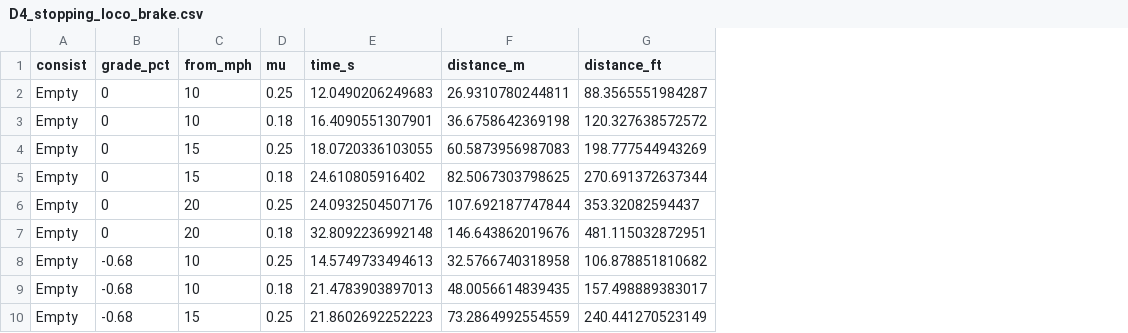
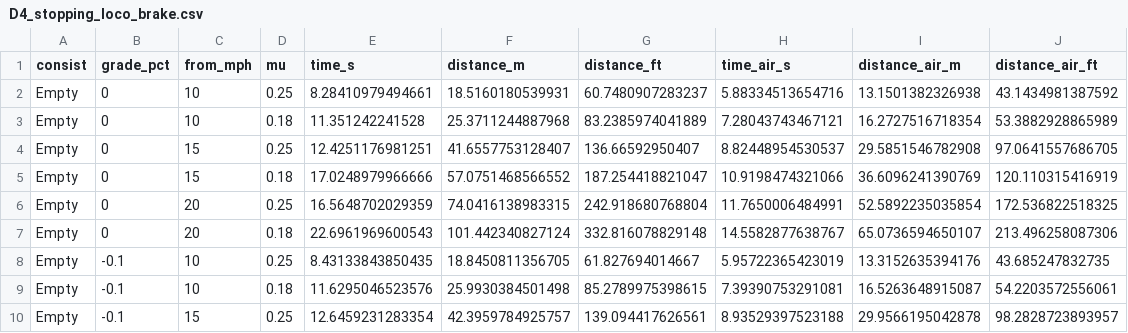
Before and after one commit to bill-voltify/proto_loco, a CSV file: cemex/rfi_out/D4_stopping_loco_brake.csv, drawn as a sheet; only a part is shown; the diff covers the shown part only; the diff names each change by its address in the sheet, - before the commit and + after, or states it on an @@ line.

```diff
--- a/cemex/rfi_out/D4_stopping_loco_brake.csv
+++ b/cemex/rfi_out/D4_stopping_loco_brake.csv
+column H (time_air_s), rows 2-10: 5.88334513654716 | 7.28043743467121 | 8.82448954530537 | 10.9198474321066 | 11.7650006484991 | 14.5582877638767 | 5.95722365423019 | 7.39390753291081 | 8.93529397523188
+column I (distance_air_m), rows 2-10: 13.1501382326938 | 16.2727516718354 | 29.5851546782908 | 36.6096241390769 | 52.5892235035854 | 65.0736594650107 | 13.3152635394176 | 16.5263648915087 | 29.9566195042878
+column J (distance_air_ft), rows 2-10: 43.1434981387592 | 53.3882928865989 | 97.0641557686705 | 120.110315416919 | 172.536822518325 | 213.496258087306 | 43.685247832735 | 54.2203572556061 | 98.2828723893957
-E2 (time_s): 12.0490206249683
+E2 (time_s): 8.28410979494661
-F2 (distance_m): 26.9310780244811
+F2 (distance_m): 18.5160180539931
-G2 (distance_ft): 88.3565551984287
+G2 (distance_ft): 60.7480907283237
-E3 (time_s): 16.4090551307901
+E3 (time_s): 11.351242241528
-F3 (distance_m): 36.6758642369198
+F3 (distance_m): 25.3711244887968
-G3 (distance_ft): 120.327638572572
+G3 (distance_ft): 83.2385974041889
-E4 (time_s): 18.0720336103055
+E4 (time_s): 12.4251176981251
-F4 (distance_m): 60.5873956987083
+F4 (distance_m): 41.6557753128407
-G4 (distance_ft): 198.777544943269
+G4 (distance_ft): 136.66592950407
-E5 (time_s): 24.610805916402
+E5 (time_s): 17.0248979966666
-F5 (distance_m): 82.5067303798625
+F5 (distance_m): 57.0751468566552
-G5 (distance_ft): 270.691372637344
+G5 (distance_ft): 187.254418821047
-E6 (time_s): 24.0932504507176
+E6 (time_s): 16.5648702029359
-F6 (distance_m): 107.692187747844
+F6 (distance_m): 74.0416138983315
-G6 (distance_ft): 353.32082594437
+G6 (distance_ft): 242.918680768804
-E7 (time_s): 32.8092236992148
+E7 (time_s): 22.6961969600543
-F7 (distance_m): 146.643862019676
+F7 (distance_m): 101.442340827124
-G7 (distance_ft): 481.115032872951
+G7 (distance_ft): 332.816078829148
-B8:B10 (grade_pct): -0.68
+B8:B10 (grade_pct): -0.1
-E8 (time_s): 14.5749733494613
+E8 (time_s): 8.43133843850435
-F8 (distance_m): 32.5766740318958
+F8 (distance_m): 18.8450811356705
-G8 (distance_ft): 106.878851810682
+G8 (distance_ft): 61.827694014667
-E9 (time_s): 21.4783903897013
+E9 (time_s): 11.6295046523576
-F9 (distance_m): 48.0056614839435
+F9 (distance_m): 25.9930384501498
-G9 (distance_ft): 157.498889383017
+G9 (distance_ft): 85.2789975398615
-E10 (time_s): 21.8602692252223
+E10 (time_s): 12.6459231283354
-F10 (distance_m): 73.2864992554559
+F10 (distance_m): 42.3959784925757
-G10 (distance_ft): 240.441270523149
+G10 (distance_ft): 139.094417626561
```
Also changed, not shown: 54 edited cells elsewhere in this file, cemex/rfi_out/C2_C5_E2_shift_cases.csv, cemex/rfi_out/C4_max_tonnage.csv, 23 other files.
